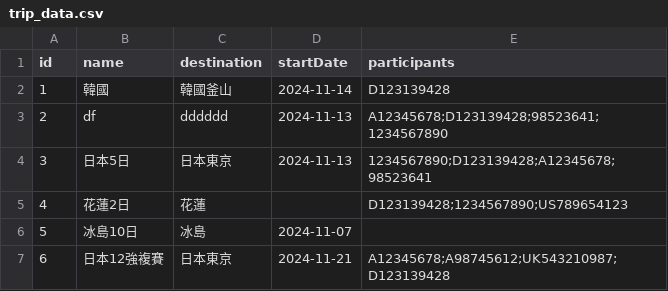
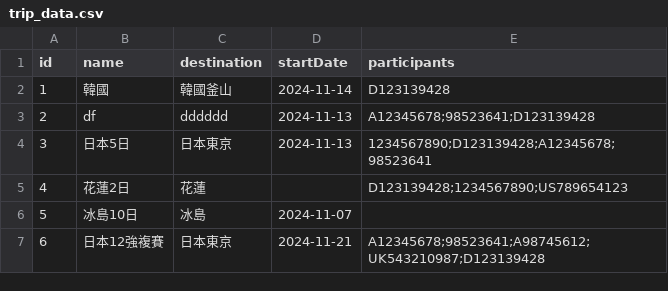
Before and after one commit to bofrankbo/Passport_Text_Reconize, a CSV file: data/trip_data.csv, drawn as a sheet.

```diff
--- a/data/trip_data.csv
+++ b/data/trip_data.csv
@@ -2,3 +2,3 @@ id,name,destination,startDate,participants
 1,韓國,韓國釜山,2024-11-14,D123139428
-2,df,dddddd,2024-11-13,A12345678;D123139428;98523641;1234567890
+2,df,dddddd,2024-11-13,A12345678;98523641;D123139428
 3,日本5日,日本東京,2024-11-13,1234567890;D123139428;A12345678;98523641
@@ -6,2 +6,2 @@ id,name,destination,startDate,participants
 5,冰島10日,冰島,2024-11-07,
-6,日本12強複賽,日本東京,2024-11-21,A12345678;A98745612;UK543210987;D123139428
+6,日本12強複賽,日本東京,2024-11-21,A12345678;98523641;A98745612;UK543210987;D123139428
```
Also changed, not shown: data/clients_data.csv, 18 other files.
